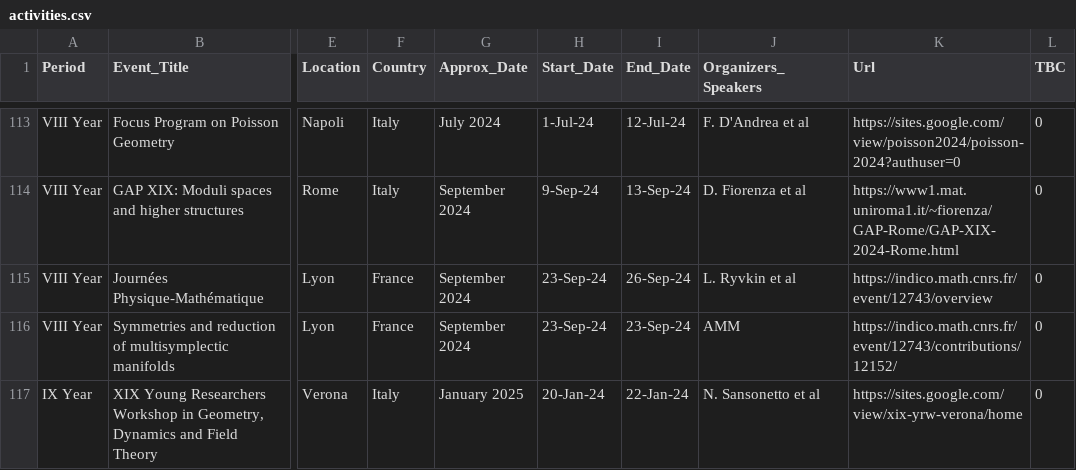
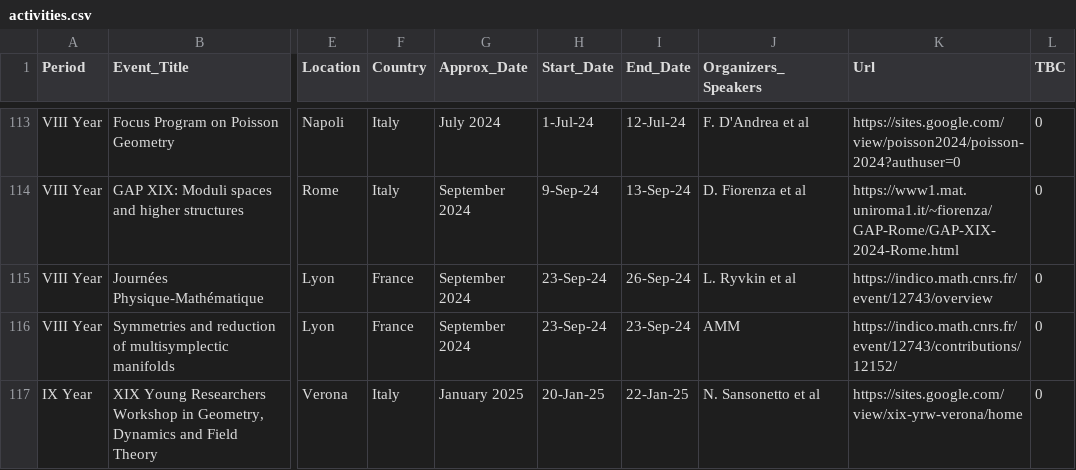
Before and after one commit to MasterToninus/MasterToninus.github.io, a CSV file: data/activities.csv, drawn as a sheet; only a part is shown, gaps mark what is left out; the diff names each change by its address in the sheet, - before the commit and + after, or states it on an @@ line.

Commit message:
corrected date.

```diff
--- a/data/activities.csv
+++ b/data/activities.csv
-H117 (Start_Date): 20-Jan-24
+H117 (Start_Date): 20-Jan-25
-I117 (End_Date): 22-Jan-24
+I117 (End_Date): 22-Jan-25
```
